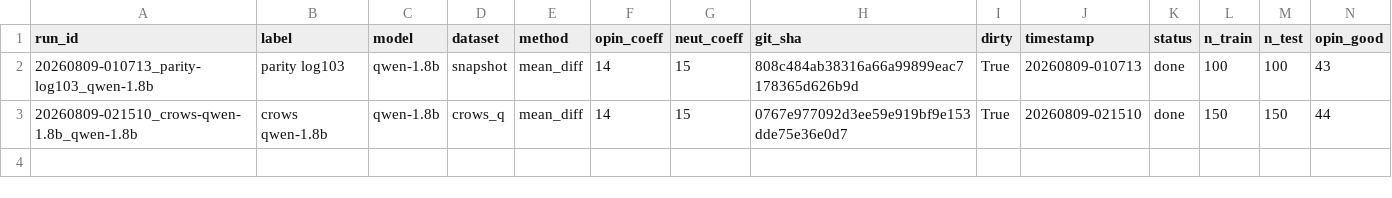
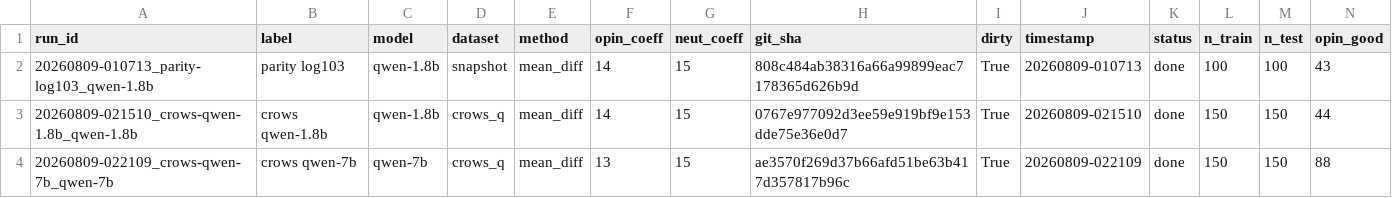
Before and after one commit to Darksharkthe1st/Algoverse-Bias-Steering, a CSV file: runs/index.csv, drawn as a sheet; only a part is shown; rows hold the shown columns only; the diff names each change by its address in the sheet, - before the commit and + after, or states it on an @@ line.

Commit message:
configs/exp/crows_qwen7b.py · eval (20260809-022109_crows-qwen-7b_qwen-7b)

```diff
--- a/runs/index.csv
+++ b/runs/index.csv
+row 4: 20260809-022109_crows-qwen-7b_qwen-7b | crows qwen-7b | qwen-7b | crows_q | mean_diff | 13 | 15 | ae3570f269d37b66afd51be63b417d357817b96c | True | 20260809-022109 | done | 150 | 150 | 88
```
Also changed, not shown: 3 other files.
